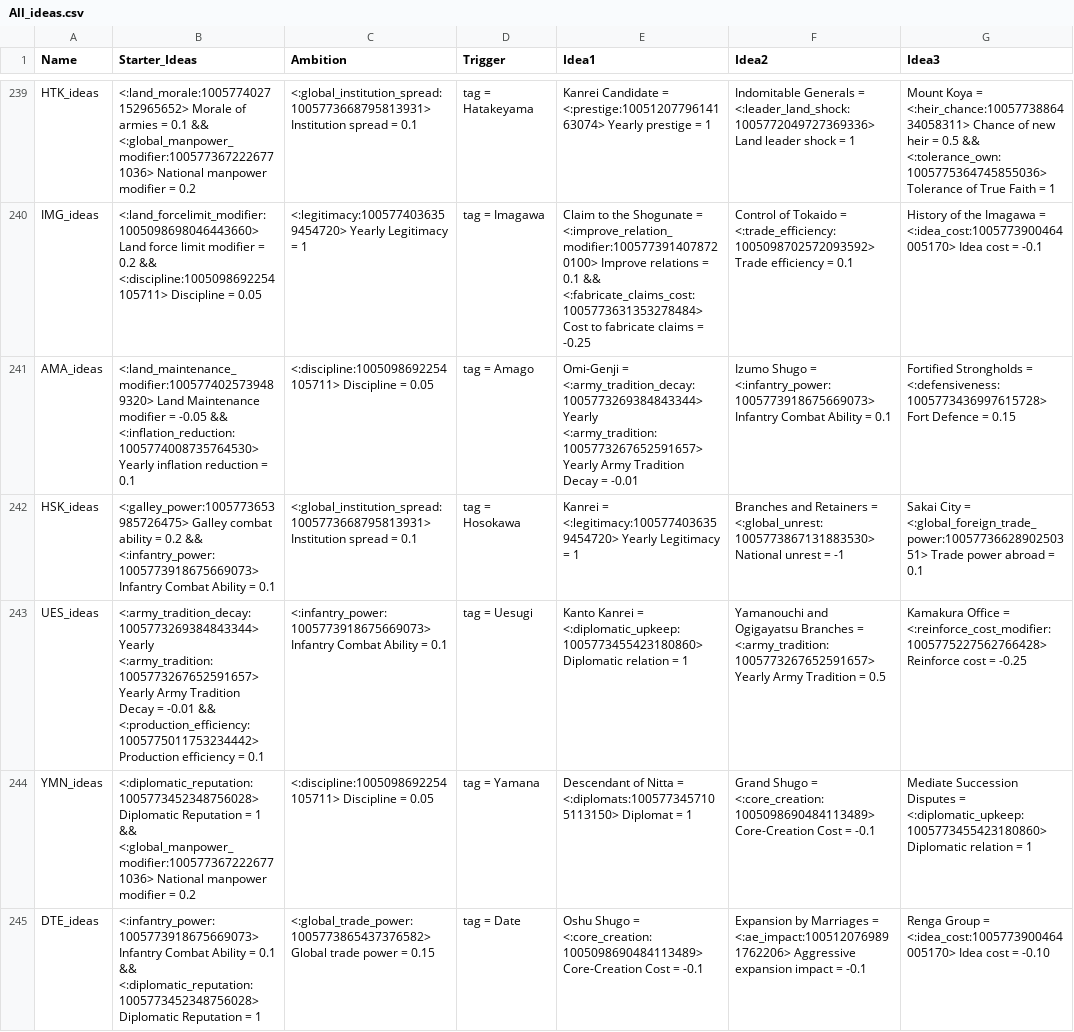
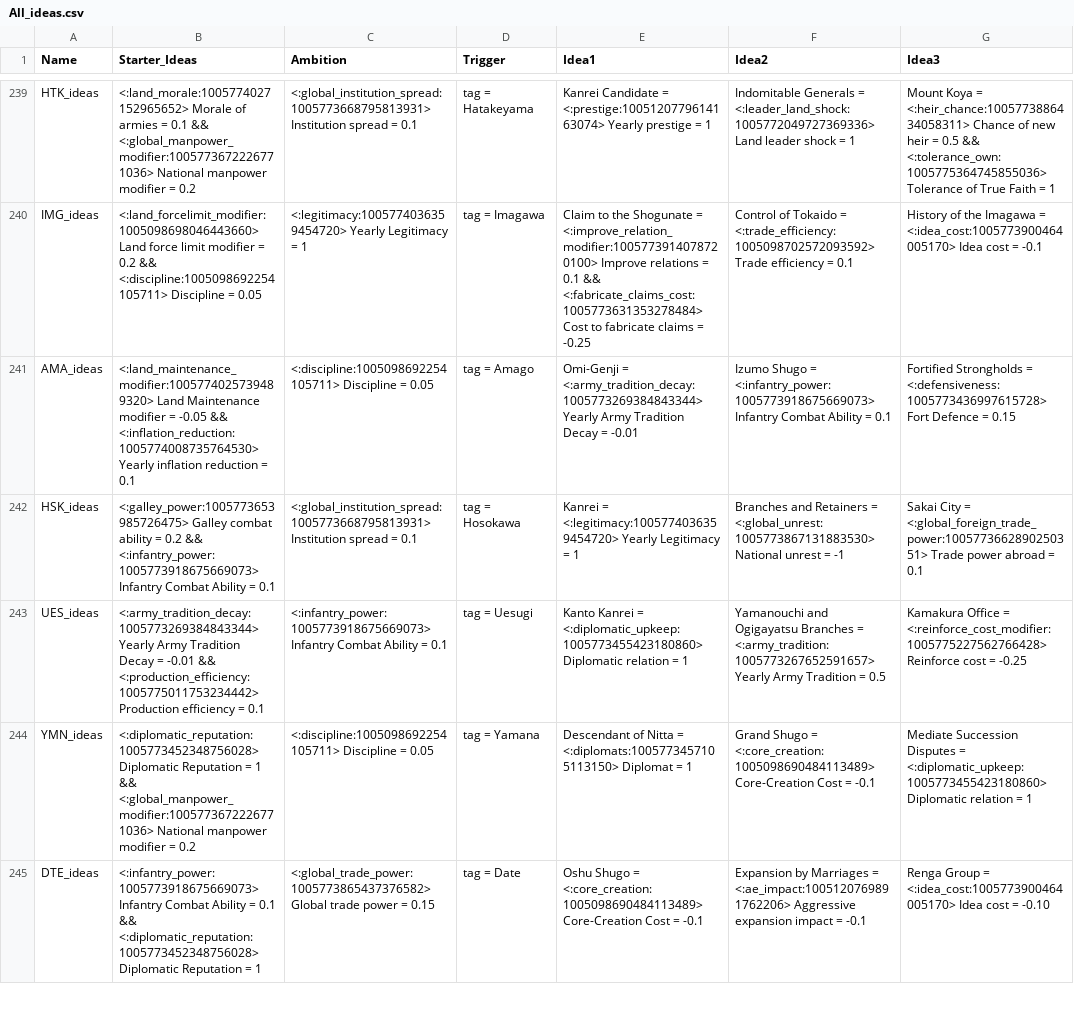
Before and after one commit to Sheroune/IdeasParser, a CSV file: output/All_ideas.csv, drawn as a sheet; only a part is shown, gaps mark what is left out; the diff covers the shown part only; the diff names each change by its address in the sheet, - before the commit and + after, or states it on an @@ line.

```diff
--- a/output/All_ideas.csv
+++ b/output/All_ideas.csv
-E241 (Idea1): …<:army_tradition_decay:1005773269384843344> Yearly <:army_tradition:1005773267652591657> Yearly Army Tradition…
+E241 (Idea1): …<:army_tradition_decay:1005773269384843344> Yearly Army Tradition…
-B243 (Starter_Ideas): <:army_tradition_decay:1005773269384843344> Yearly <:army_tradition:1005773267652591657> Yearly Army Tradition…
+B243 (Starter_Ideas): <:army_tradition_decay:1005773269384843344> Yearly Army Tradition…
```
Also changed, not shown: 23 edited cells elsewhere in this file, output/GroupIdeastemp.csv, output/NationalIdeastemp.csv, 1 other file.
